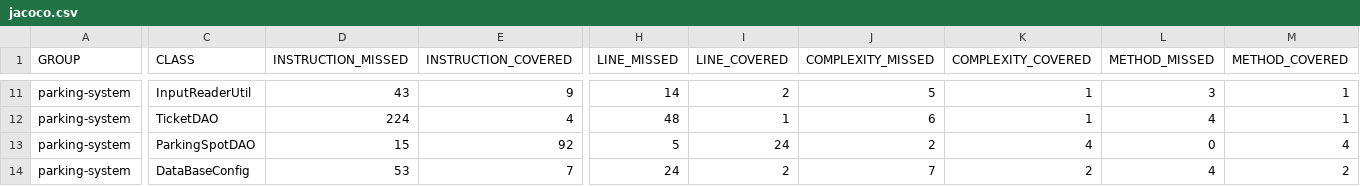
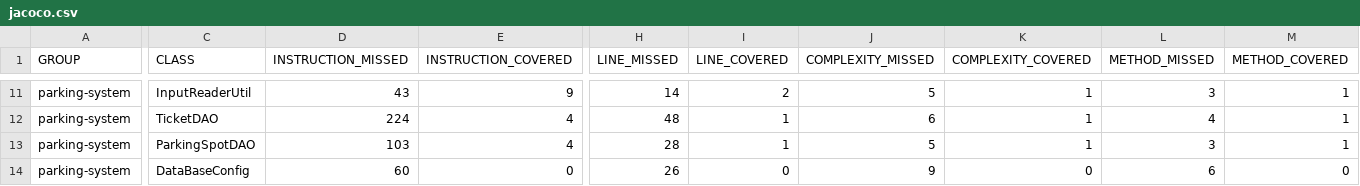
Before and after one commit to OpenClassrooms-Student-Center/parkingsystem, a CSV file: target/site/jacoco/jacoco.csv, drawn as a sheet; only a part is shown, gaps mark what is left out; the diff covers the shown part only; the diff names each change by its address in the sheet, - before the commit and + after, or states it on an @@ line.

```diff
--- a/target/site/jacoco/jacoco.csv
+++ b/target/site/jacoco/jacoco.csv
-D13 (INSTRUCTION_MISSED): 15
+D13 (INSTRUCTION_MISSED): 103
-E13 (INSTRUCTION_COVERED): 92
+E13 (INSTRUCTION_COVERED): 4
-H13 (LINE_MISSED): 5
+H13 (LINE_MISSED): 28
-I13 (LINE_COVERED): 24
+I13 (LINE_COVERED): 1
-J13 (COMPLEXITY_MISSED): 2
+J13 (COMPLEXITY_MISSED): 5
-K13 (COMPLEXITY_COVERED): 4
+K13 (COMPLEXITY_COVERED): 1
-L13 (METHOD_MISSED): 0
+L13 (METHOD_MISSED): 3
-M13 (METHOD_COVERED): 4
+M13 (METHOD_COVERED): 1
-D14 (INSTRUCTION_MISSED): 53
+D14 (INSTRUCTION_MISSED): 60
-E14 (INSTRUCTION_COVERED): 7
+E14 (INSTRUCTION_COVERED): 0
-H14 (LINE_MISSED): 24
+H14 (LINE_MISSED): 26
-I14 (LINE_COVERED): 2
+I14 (LINE_COVERED): 0
-J14 (COMPLEXITY_MISSED): 7
+J14 (COMPLEXITY_MISSED): 9
-K14 (COMPLEXITY_COVERED): 2
+K14 (COMPLEXITY_COVERED): 0
-L14 (METHOD_MISSED): 4
+L14 (METHOD_MISSED): 6
-M14 (METHOD_COVERED): 2
+M14 (METHOD_COVERED): 0
```
Also changed, not shown: 28 edited cells elsewhere in this file, 55 other files.
